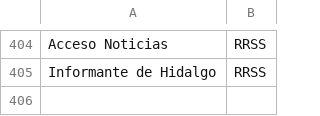
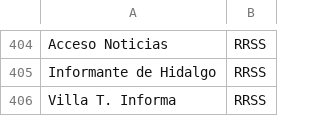
Before and after one commit to thelonious9/Enlaces, a CSV file: Medio.csv, drawn as a sheet; only a part is shown, gaps mark what is left out; the diff names each change by its address in the sheet, - before the commit and + after, or states it on an @@ line.

```diff
--- a/Medio.csv
+++ b/Medio.csv
+row 406: Villa T. Informa | RRSS
```
Also changed, not shown: Firma.csv.
